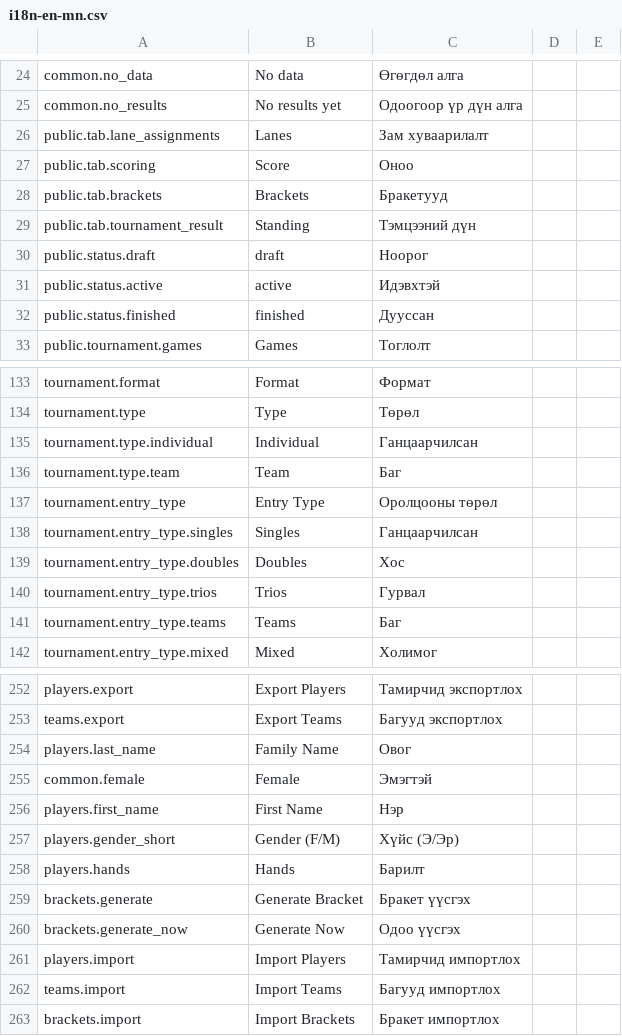
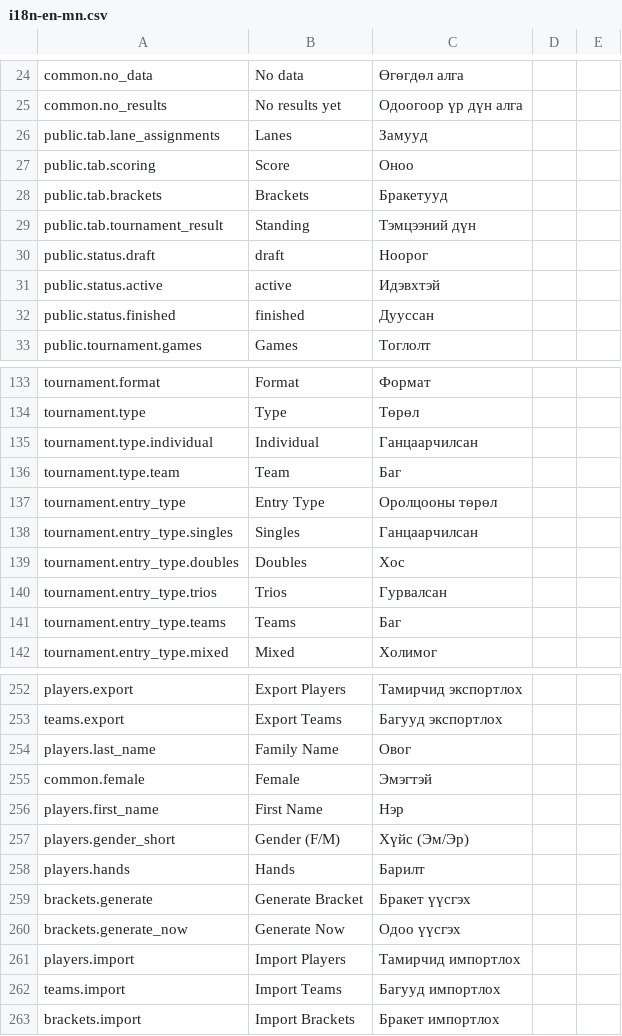
Before and after one commit to ubmanai09-code/btm2.0-2, a CSV file: public/i18n-en-mn.csv, drawn as a sheet; only a part is shown, gaps mark what is left out.

Commit message:
Update translations in i18n-en-mn.csv

```diff
--- a/public/i18n-en-mn.csv
+++ b/public/i18n-en-mn.csv
@@ -25,3 +25,3 @@ common.no_data,No data,Өгөгдөл алга
 common.no_results,No results yet,Одоогоор үр дүн алга
-public.tab.lane_assignments,Lanes,Зам хуваарилалт
+public.tab.lane_assignments,Lanes,Замууд
 public.tab.scoring,Score,Оноо
@@ -139,3 +139,3 @@ tournament.entry_type.singles,Singles,Ганцаарчилсан
 tournament.entry_type.doubles,Doubles,Хос
-tournament.entry_type.trios,Trios,Гурвал
+tournament.entry_type.trios,Trios,Гурвалсан
 tournament.entry_type.teams,Teams,Баг
@@ -256,3 +256,3 @@ common.female,Female,Эмэгтэй
 players.first_name,First Name,Нэр
-players.gender_short,Gender (F/M),Хүйс (Э/Эр)
+players.gender_short,Gender (F/M),Хүйс (Эм/Эр)
 players.hands,Hands,Барилт
```
